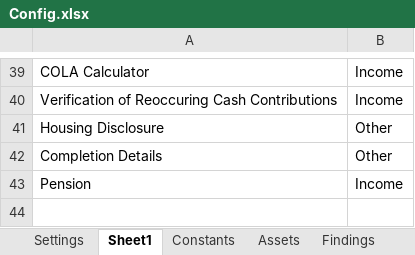
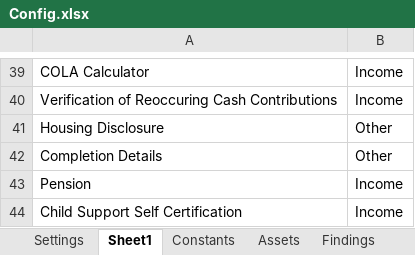
Before and after one commit to Dominiuminc/Application-Review-Audit-Findings-Library, an Excel workbook: Data/Config.xlsx, sheet Sheet1, drawn as a sheet; only a part is shown, gaps mark what is left out; values as stored, in another font and other column widths than the file's, no borders; the diff names each change by its address in the sheet, - before the commit and + after, or states it on an @@ line.

```diff
--- a/Data/Config.xlsx (sheet Sheet1)
+++ b/Data/Config.xlsx (sheet Sheet1)
+row 44: Child Support Self Certification | Income
```
Also changed, not shown: sheet Findings, sheet Settings, 7 other files.
